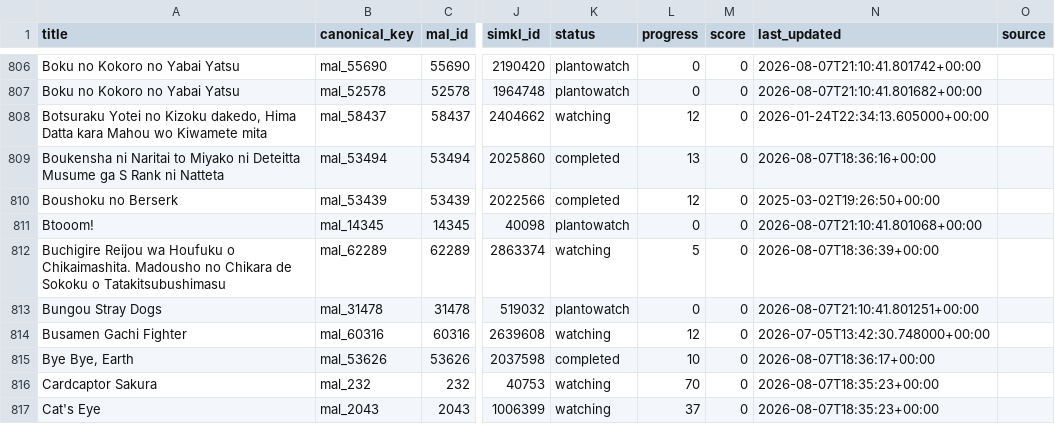
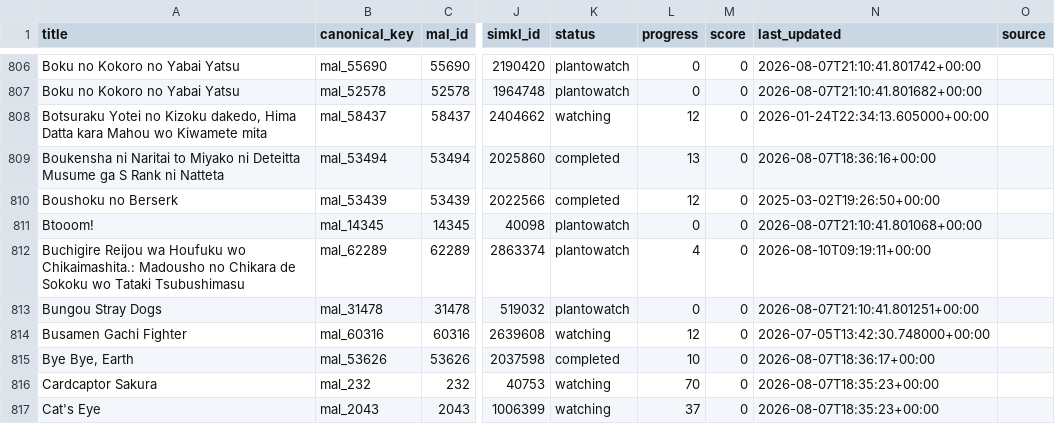
Before and after one commit to dreaming144/anime-sync, a CSV file: anime_pairings.csv, drawn as a sheet; only a part is shown, gaps mark what is left out; the diff names each change by its address in the sheet, - before the commit and + after, or states it on an @@ line.

```diff
--- a/anime_pairings.csv
+++ b/anime_pairings.csv
-A812 (title): …wa Houfuku o Chikaimashita. Madousho no Chikara de Sokoku o Tatakitsubushimasu
+A812 (title): …wa Houfuku wo Chikaimashita.: Madousho no Chikara de Sokoku wo Tataki Tsubushimasu
-K812 (status): watching
+K812 (status): plantowatch
-L812 (progress): 5
+L812 (progress): 4
-N812 (last_updated): 2026-08-07T18:36:39+00:00
+N812 (last_updated): 2026-08-10T09:19:11+00:00
```
Also changed, not shown: 2 other files.
